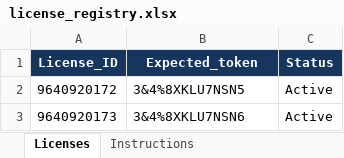
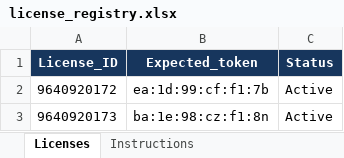
Before and after one commit to Ritesh-iitian/License_Easygraph, an Excel workbook: license_registry.xlsx, sheet Licenses, drawn as a sheet; values as stored, in another font and other column widths than the file's, no borders; conditional formats and table styles not drawn; the diff names each change by its address in the sheet, - before the commit and + after, or states it on an @@ line.

Commit message:
mac address

```diff
--- a/license_registry.xlsx (sheet Licenses)
+++ b/license_registry.xlsx (sheet Licenses)
-B2 (Expected_token): 3&4%8XKLU7NSN5
+B2 (Expected_token): ea:1d:99:cf:f1:7b
-B3 (Expected_token): 3&4%8XKLU7NSN6
+B3 (Expected_token): ba:1e:98:cz:f1:8n
```
